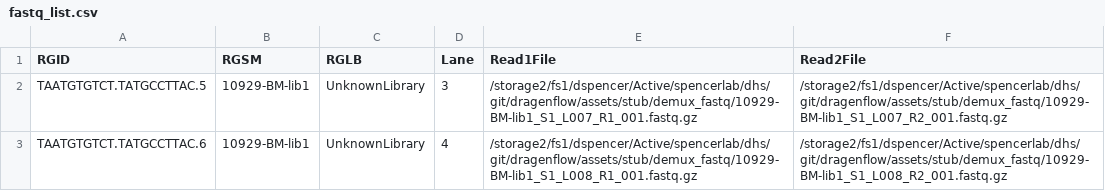
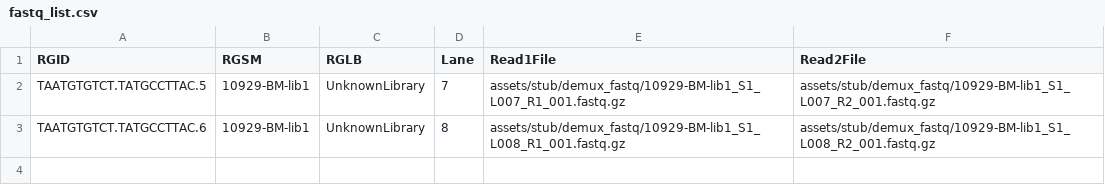
Before and after one commit to dhslab/dragenflow, a CSV file: assets/stub/demux_fastq/fastq_list.csv, drawn as a sheet.

Commit message:
updated stub files

```diff
--- a/assets/stub/demux_fastq/fastq_list.csv
+++ b/assets/stub/demux_fastq/fastq_list.csv
@@ -1,3 +1,3 @@
 RGID,RGSM,RGLB,Lane,Read1File,Read2File
-TAATGTGTCT.TATGCCTTAC.5,10929-BM-lib1,UnknownLibrary,3,/storage2/fs1/dspencer/Active/spencerlab/dhs/git/dragenflow/assets/stub/demux_fastq/10929-BM-lib1_S1_L007_R1_001.fastq.gz,/storage2/fs1/dspencer/Active/spencerlab/dhs/git/dragenflow/assets/stub/demux_fastq/10929-BM-lib1_S1_L007_R2_001.fastq.gz
-TAATGTGTCT.TATGCCTTAC.6,10929-BM-lib1,UnknownLibrary,4,/storage2/fs1/dspencer/Active/spencerlab/dhs/git/dragenflow/assets/stub/demux_fastq/10929-BM-lib1_S1_L008_R1_001.fastq.gz,/storage2/fs1/dspencer/Active/spencerlab/dhs/git/dragenflow/assets/stub/demux_fastq/10929-BM-lib1_S1_L008_R2_001.fastq.gz
+TAATGTGTCT.TATGCCTTAC.5,10929-BM-lib1,UnknownLibrary,7,assets/stub/demux_fastq/10929-BM-lib1_S1_L007_R1_001.fastq.gz,assets/stub/demux_fastq/10929-BM-lib1_S1_L007_R2_001.fastq.gz
+TAATGTGTCT.TATGCCTTAC.6,10929-BM-lib1,UnknownLibrary,8,assets/stub/demux_fastq/10929-BM-lib1_S1_L008_R1_001.fastq.gz,assets/stub/demux_fastq/10929-BM-lib1_S1_L008_R2_001.fastq.gz
```
Also changed, not shown: assets/stub/somatic_reads_wide_mastersheet.csv, 23 other files.
